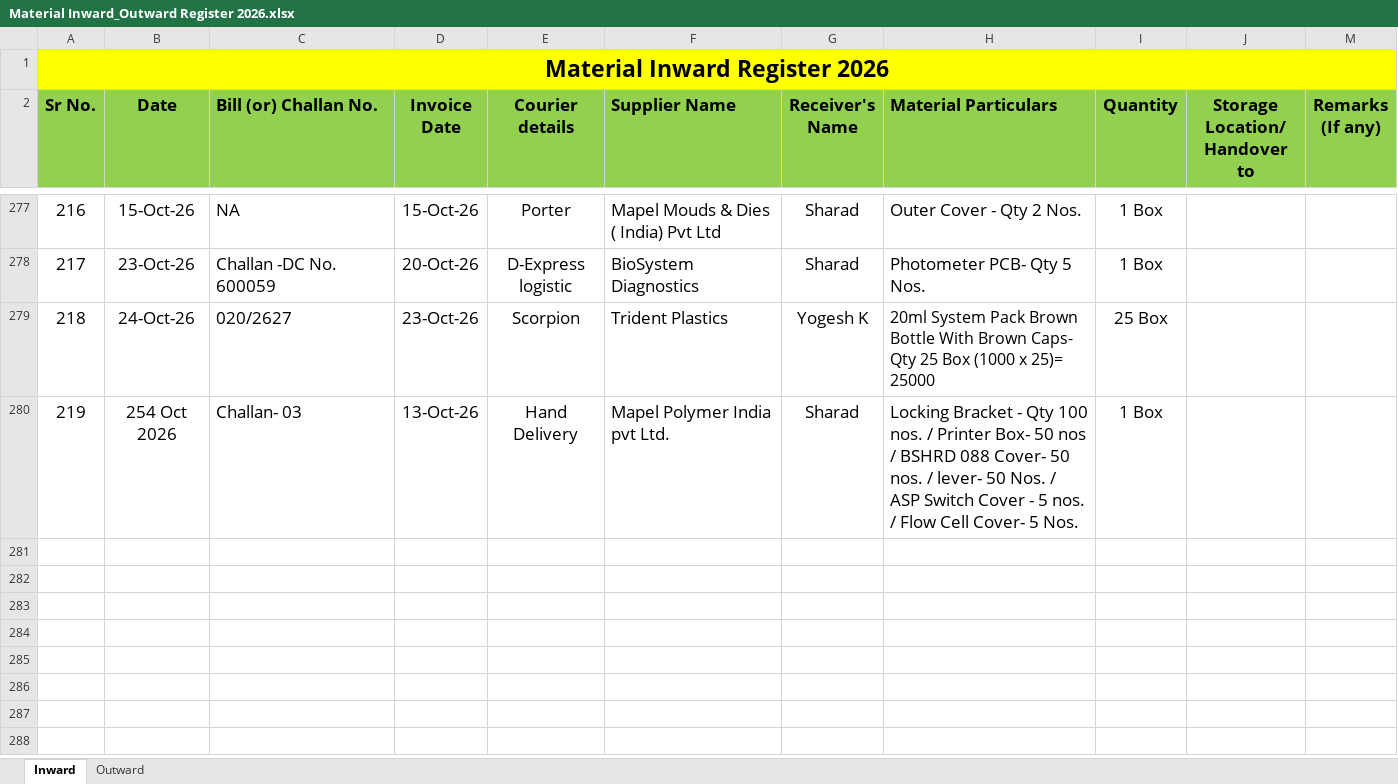
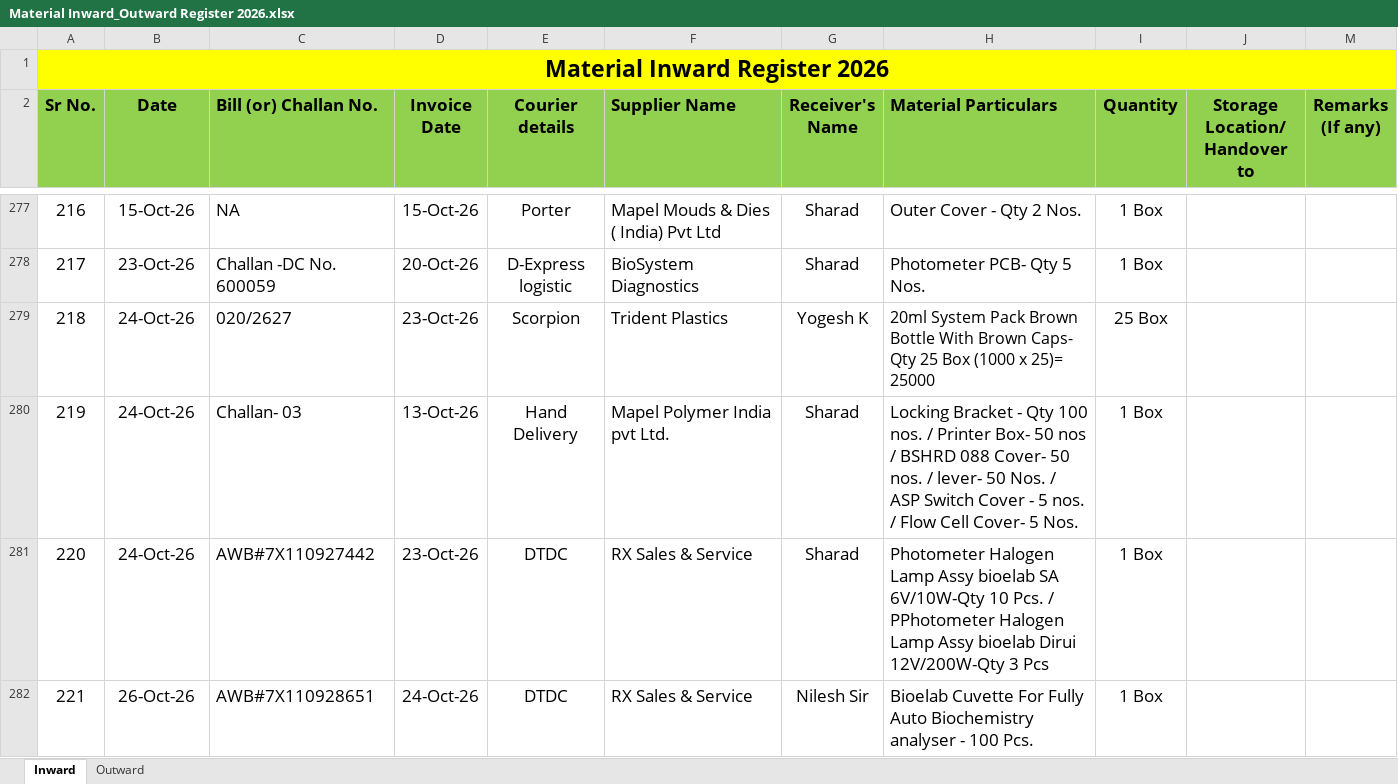
Before and after one commit to Rohidas1974/BioAmalDocument, an Excel workbook: Material Inward_Outward Register 2026.xlsx, sheet Inward, drawn as a sheet; only a part is shown, gaps mark what is left out; values as stored, in another font and other column widths than the file's, no borders; the diff names each change by its address in the sheet, - before the commit and + after, or states it on an @@ line.

Commit message:
Auto-commit: 26-10-2026 18:23:36.46

```diff
--- a/Material Inward_Outward Register 2026.xlsx (sheet Inward)
+++ b/Material Inward_Outward Register 2026.xlsx (sheet Inward)
-B280 (Date): 254 Oct 2026
+B280 (Date): 24-Oct-26
+row 281: 220 | 24-Oct-26 | AWB#7X110927442 | 23-Oct-26 | DTDC | RX Sales & Service | Sharad | Photometer Halogen Lamp Assy bioelab SA 6V/10W-Qty 10 Pcs. / PPhotometer Halogen Lamp Assy bioelab Dirui 12V/200W-Qty 3 Pcs | 1 Box
+row 282: 221 | 26-Oct-26 | AWB#7X110928651 | 24-Oct-26 | DTDC | RX Sales & Service | Nilesh Sir | Bioelab Cuvette For Fully Auto Biochemistry analyser - 100 Pcs. | 1 Box
```
Also changed, not shown: sheet Outward.
